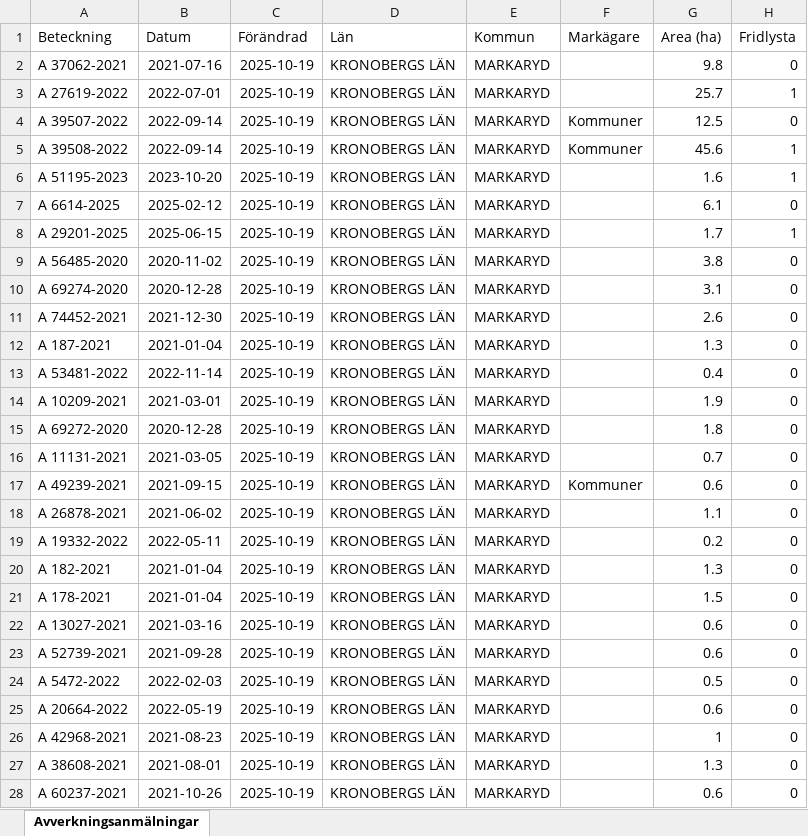
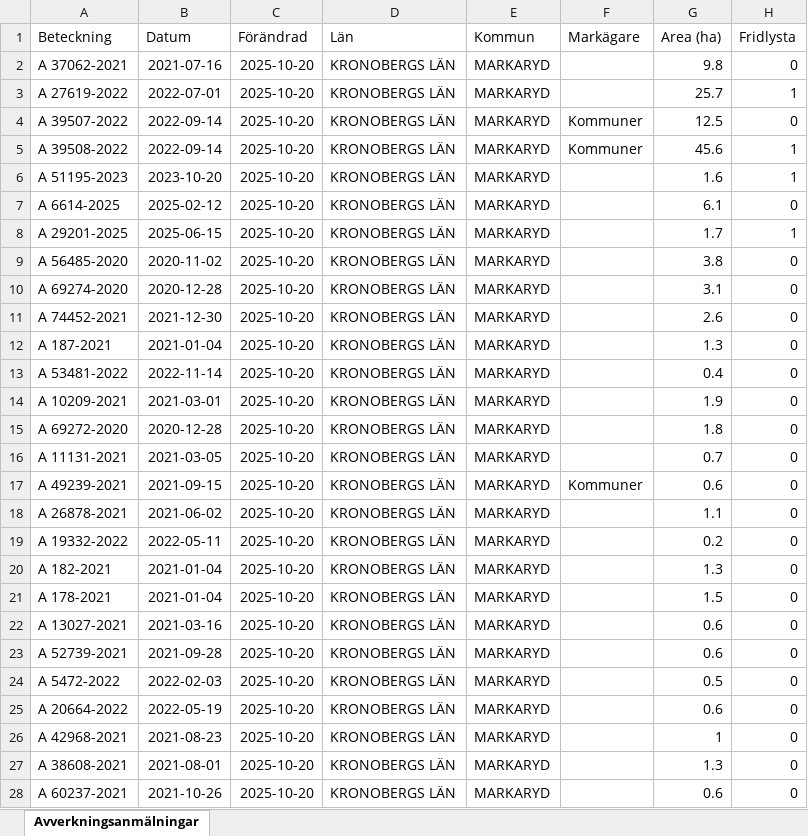
Before and after one commit to klasma/Logging_0767, an Excel workbook: Översikt MARKARYD.xlsx, sheet Avverkningsanmälningar, drawn as a sheet; only a part is shown; values as stored, in another font and other column widths than the file's, no borders; the diff covers the shown part only; the diff names each change by its address in the sheet, - before the commit and + after, or states it on an @@ line.

```diff
--- a/Översikt MARKARYD.xlsx (sheet Avverkningsanmälningar)
+++ b/Översikt MARKARYD.xlsx (sheet Avverkningsanmälningar)
-C2:C28 (Förändrad): 2025-10-19
+C2:C28 (Förändrad): 2025-10-20
```
Also changed, not shown: 401 edited cells elsewhere in this sheet, artfynd/A 27619-2022 artfynd.xlsx, artfynd/A 29201-2025 artfynd.xlsx, 34 other files.
